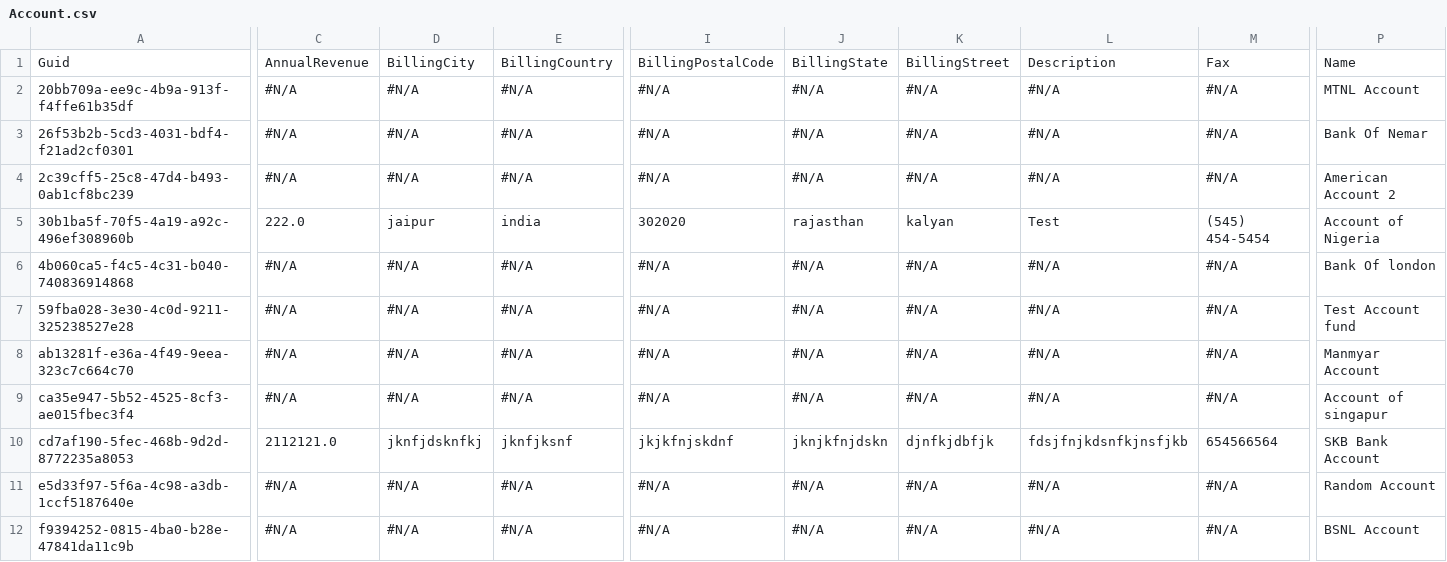
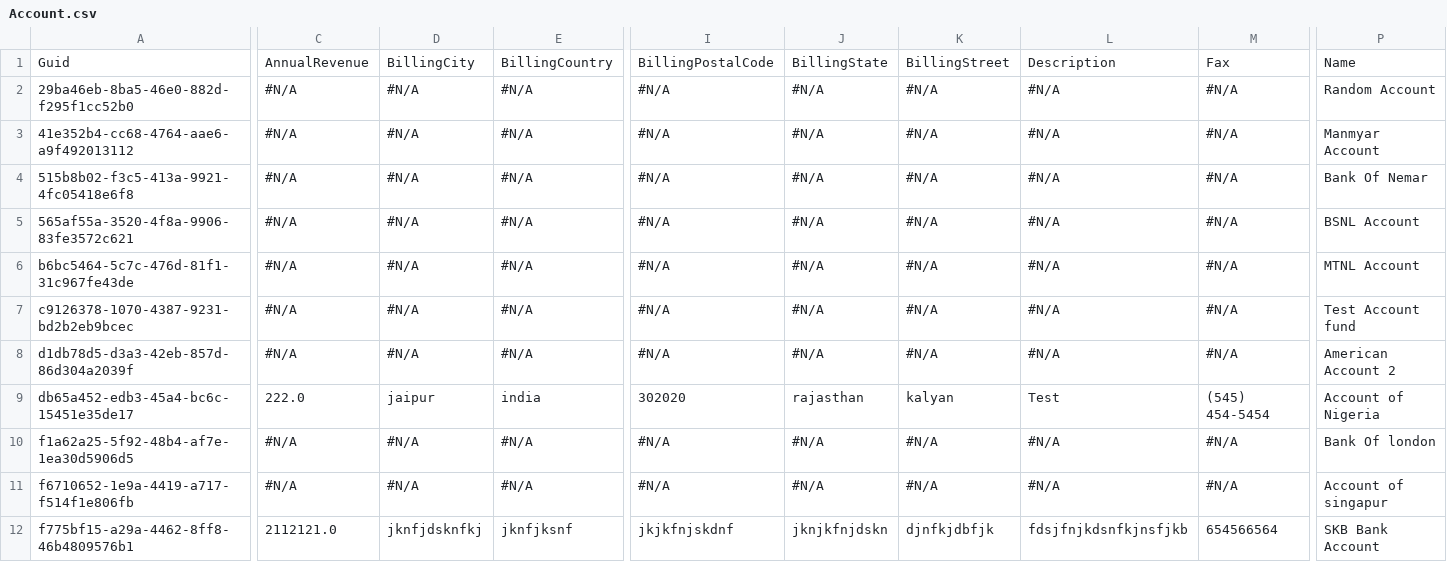
Before and after one commit to Prodlymoover/CPQTest3, a CSV file: Account.csv, drawn as a sheet; only a part is shown, gaps mark what is left out; removed rows and columns are numbered as before the commit, all else as after; rows hold the shown columns only; the diff covers the shown part only; the diff names each change by its address in the sheet, - before the commit and + after, or states it on an @@ line.

Commit message:
Initializing control org data into the repository

```diff
--- a/Account.csv
+++ b/Account.csv
-A2: 20bb709a-ee9c-4b9a-913f-f4ffe61b35df
+A2: 29ba46eb-8ba5-46e0-882d-f295f1cc52b0
-P2: MTNL Account
+P2: Random Account
-A3: 26f53b2b-5cd3-4031-bdf4-f21ad2cf0301
+A3: 41e352b4-cc68-4764-aae6-a9f492013112
-P3: Bank Of Nemar
+P3: Manmyar Account
-A4: 2c39cff5-25c8-47d4-b493-0ab1cf8bc239
+A4: 515b8b02-f3c5-413a-9921-4fc05418e6f8
-P4: American Account 2
+P4: Bank Of Nemar
-row 5: 30b1ba5f-70f5-4a19-a92c-496ef308960b | 222.0 | jaipur | india | 302020 | rajasthan | kalyan | Test | (545) 454-5454 | Account of Nigeria
-A5: 4b060ca5-f4c5-4c31-b040-740836914868
+A5: 565af55a-3520-4f8a-9906-83fe3572c621
-P5: Bank Of london
+P5: BSNL Account
-A6: 59fba028-3e30-4c0d-9211-325238527e28
+A6: b6bc5464-5c7c-476d-81f1-31c967fe43de
-P6: Test Account fund
+P6: MTNL Account
-A7: ab13281f-e36a-4f49-9eea-323c7c664c70
+A7: c9126378-1070-4387-9231-bd2b2eb9bcec
-P7: Manmyar Account
+P7: Test Account fund
-A8: ca35e947-5b52-4525-8cf3-ae015fbec3f4
+A8: d1db78d5-d3a3-42eb-857d-86d304a2039f
-P8: Account of singapur
+P8: American Account 2
-A9: cd7af190-5fec-468b-9d2d-8772235a8053
+A9: db65a452-edb3-45a4-bc6c-15451e35de17
-C9: 2112121.0
+C9: 222.0
-D9: jknfjdsknfkj
+D9: jaipur
-E9: jknfjksnf
+E9: india
-I9: jkjkfnjskdnf
+I9: 302020
-J9: jknjkfnjdskn
+J9: rajasthan
-K9: djnfkjdbfjk
+K9: kalyan
-L9: fdsjfnjkdsnfkjnsfjkb
+L9: Test
-M9: 654566564
+M9: (545) 454-5454
-P9: SKB Bank Account
+P9: Account of Nigeria
-A10: e5d33f97-5f6a-4c98-a3db-1ccf5187640e
+A10: f1a62a25-5f92-48b4-af7e-1ea30d5906d5
-P10: Random Account
+P10: Bank Of london
-A11: f9394252-0815-4ba0-b28e-47841da11c9b
+A11: f6710652-1e9a-4419-a717-f514f1e806fb
-P11: BSNL Account
+P11: Account of singapur
+row 12: f775bf15-a29a-4462-8ff8-46b4809576b1 | 2112121.0 | jknfjdsknfkj | jknfjksnf | jkjkfnjskdnf | jknjkfnjdskn | djnfkjdbfjk | fdsjfnjkdsnfkjnsfjkb | 654566564 | SKB Bank Account
```
Also changed, not shown: 8 edited cells elsewhere in this file.
